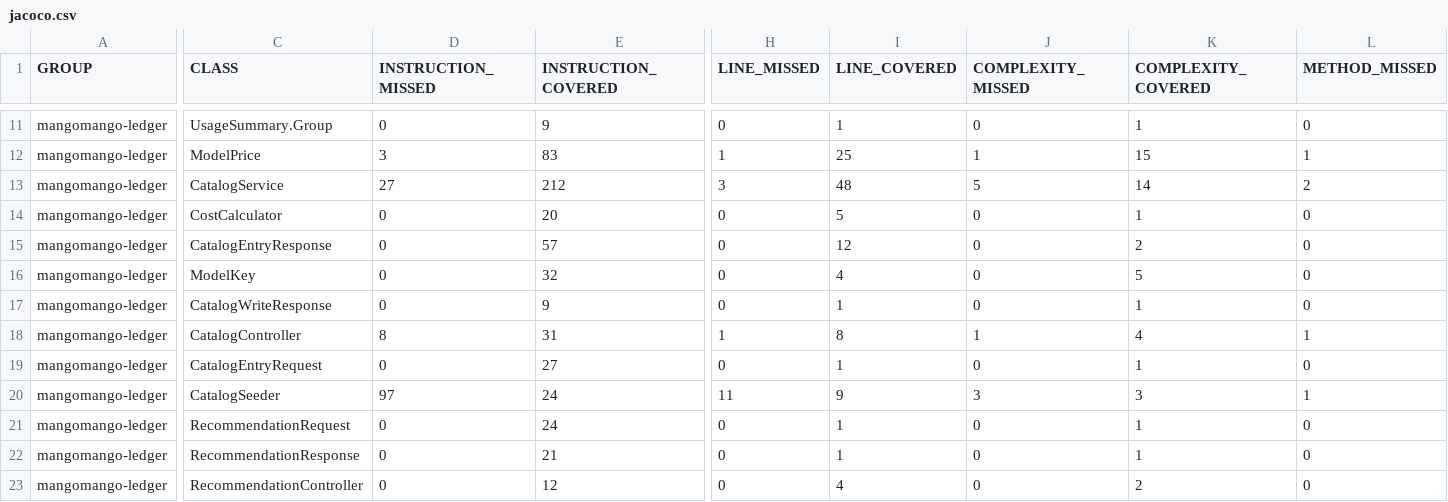
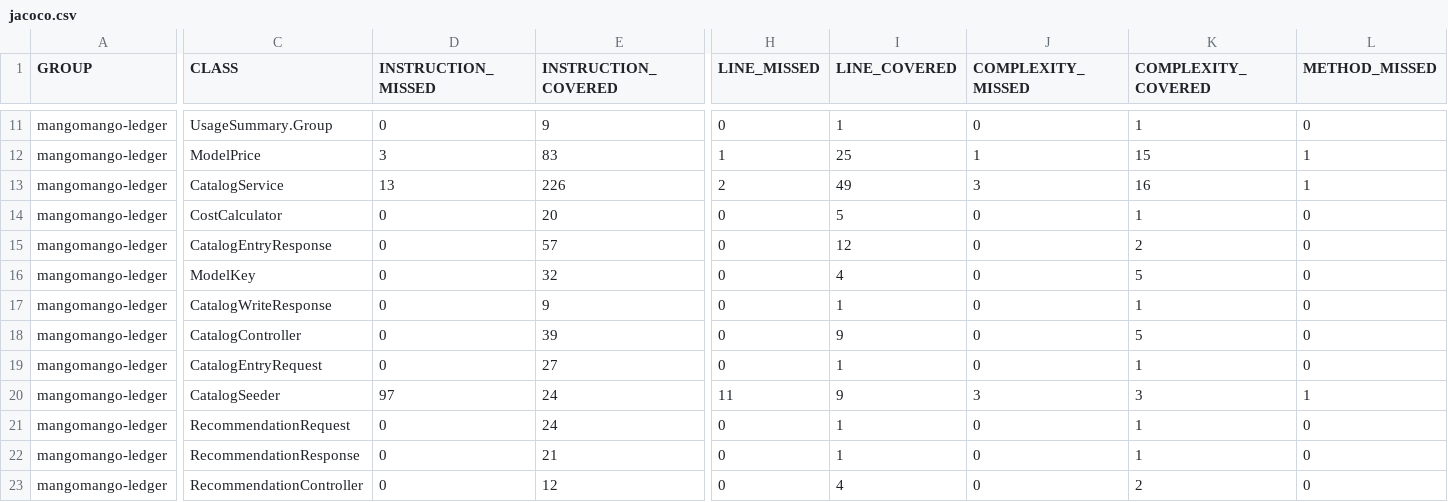
Before and after one commit to allisoncui/mangomango, a CSV file: reports/jacoco/jacoco.csv, drawn as a sheet; only a part is shown, gaps mark what is left out; the diff covers the shown part only; the diff names each change by its address in the sheet, - before the commit and + after, or states it on an @@ line.

```diff
--- a/reports/jacoco/jacoco.csv
+++ b/reports/jacoco/jacoco.csv
-D13 (INSTRUCTION_MISSED): 27
+D13 (INSTRUCTION_MISSED): 13
-E13 (INSTRUCTION_COVERED): 212
+E13 (INSTRUCTION_COVERED): 226
-H13 (LINE_MISSED): 3
+H13 (LINE_MISSED): 2
-I13 (LINE_COVERED): 48
+I13 (LINE_COVERED): 49
-J13 (COMPLEXITY_MISSED): 5
+J13 (COMPLEXITY_MISSED): 3
-K13 (COMPLEXITY_COVERED): 14
+K13 (COMPLEXITY_COVERED): 16
-L13 (METHOD_MISSED): 2
+L13 (METHOD_MISSED): 1
-D18 (INSTRUCTION_MISSED): 8
+D18 (INSTRUCTION_MISSED): 0
-E18 (INSTRUCTION_COVERED): 31
+E18 (INSTRUCTION_COVERED): 39
-H18 (LINE_MISSED): 1
+H18 (LINE_MISSED): 0
-I18 (LINE_COVERED): 8
+I18 (LINE_COVERED): 9
-J18 (COMPLEXITY_MISSED): 1
+J18 (COMPLEXITY_MISSED): 0
-K18 (COMPLEXITY_COVERED): 4
+K18 (COMPLEXITY_COVERED): 5
-L18 (METHOD_MISSED): 1
+L18 (METHOD_MISSED): 0
```
Also changed, not shown: 22 edited cells elsewhere in this file, 20 other files.
